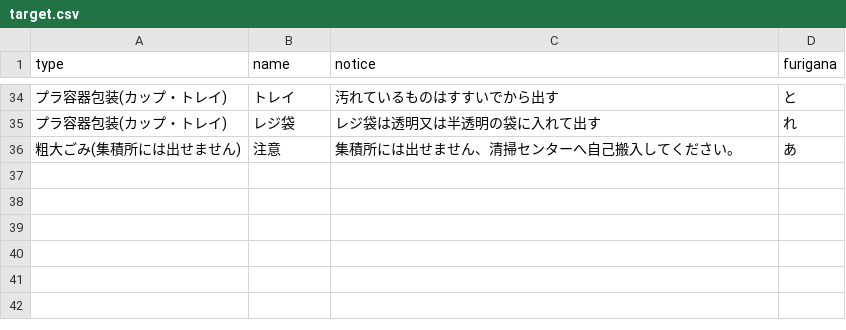
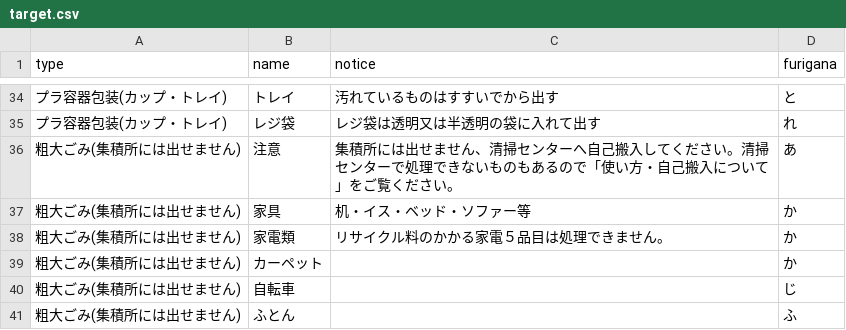
Before and after one commit to tomiokacity/5374, a CSV file: data/target.csv, drawn as a sheet; only a part is shown, gaps mark what is left out.

Commit message:
Add files via upload

```diff
--- a/data/target.csv
+++ b/data/target.csv
@@ -35,2 +35,7 @@
 プラ容器包装(カップ・トレイ),レジ袋,レジ袋は透明又は半透明の袋に入れて出す,れ
-粗大ごみ(集積所には出せません),注意,集積所には出せません、清掃センターへ自己搬入してください。,あ
+粗大ごみ(集積所には出せません),注意,集積所には出せません、清掃センターへ自己搬入してください。清掃センターで処理できないものもあるので「使い方・自己搬入について」をご覧ください。,あ
+粗大ごみ(集積所には出せません),家具,机・イス・ベッド・ソファー等,か
+粗大ごみ(集積所には出せません),家電類,リサイクル料のかかる家電５品目は処理できません。,か
+粗大ごみ(集積所には出せません),カーペット,,か
+粗大ごみ(集積所には出せません),自転車,,じ
+粗大ごみ(集積所には出せません),ふとん,,ふ
```
